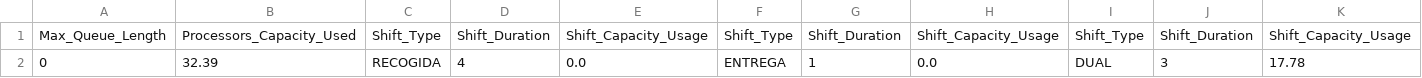
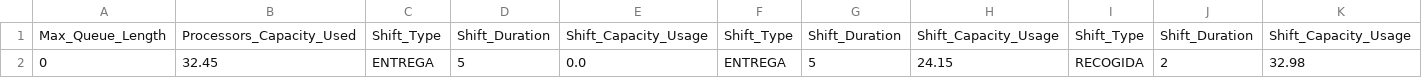
Before and after one commit to FerranAgulloLopez/sim-port, a CSV file: output/trace.stats.csv, drawn as a sheet; only a part is shown; removed rows and columns are numbered as before the commit, all else as after; rows hold the shown columns only; the diff names each change by its address in the sheet, - before the commit and + after, or states it on an @@ line.

```diff
--- a/output/trace.stats.csv
+++ b/output/trace.stats.csv
-row 2: 0 | 32.39 | RECOGIDA | 4 | 0.0 | ENTREGA | 1 | 0.0 | DUAL | 3 | 17.78
+row 2: 0 | 32.45 | ENTREGA | 5 | 0.0 | ENTREGA | 5 | 24.15 | RECOGIDA | 2 | 32.98
```
Also changed, not shown: output/trace.csv, 3 other files.
